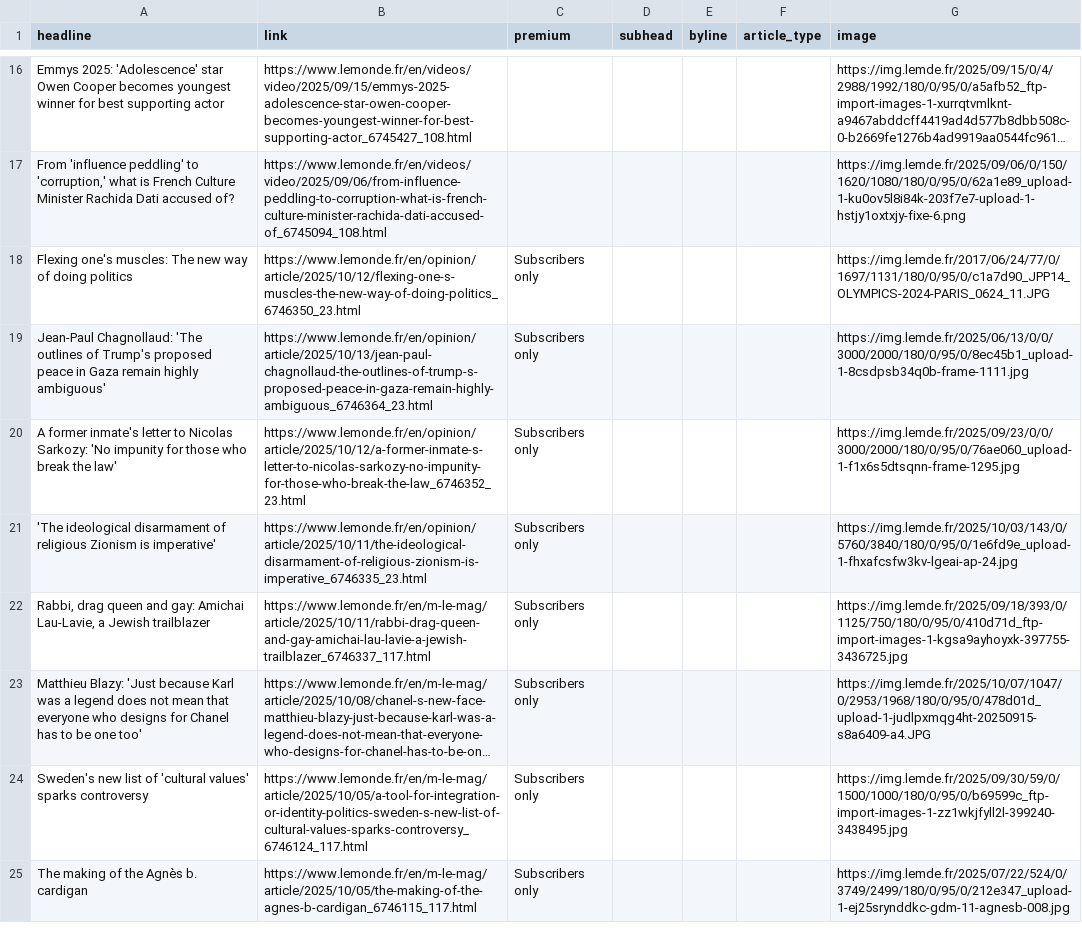
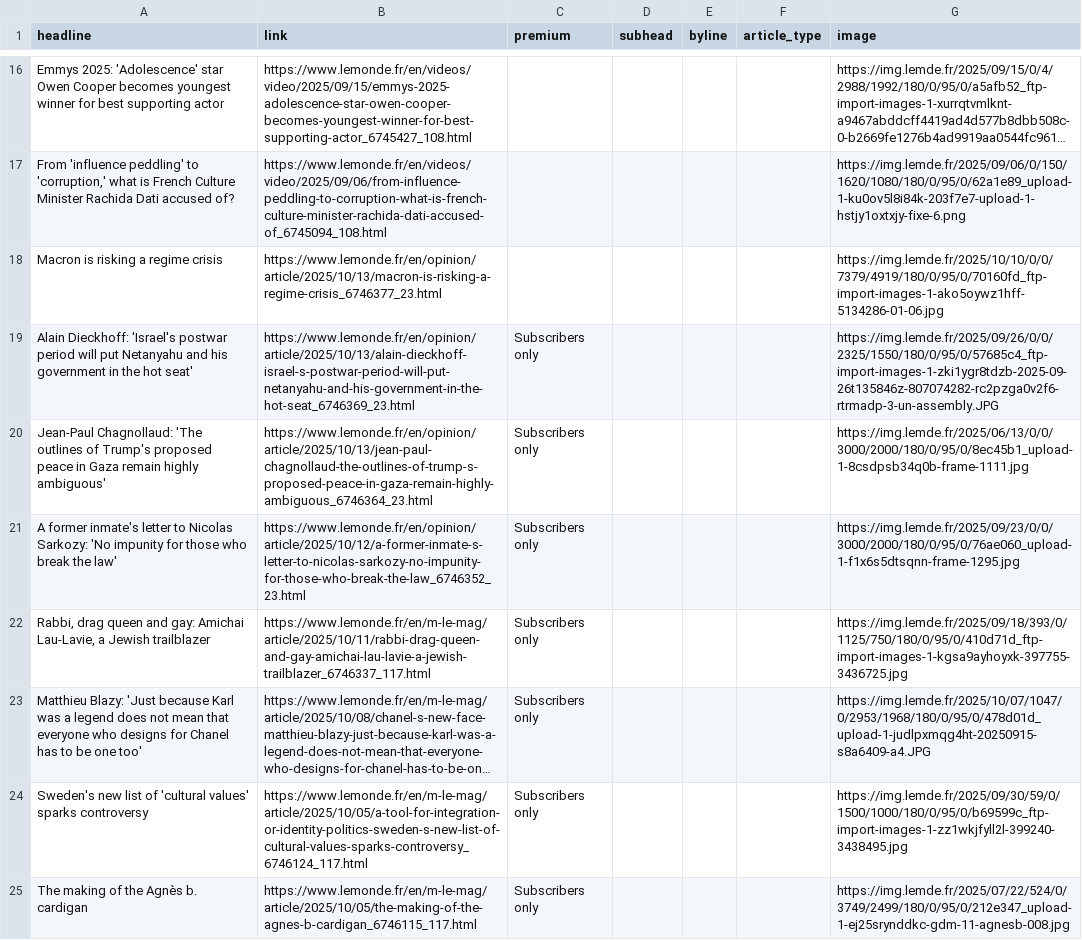
Before and after one commit to teodoracurcic/scraping, a CSV file: le_monde.csv, drawn as a sheet; only a part is shown, gaps mark what is left out; long unchanged cells end in …; removed rows and columns are numbered as before the commit, all else as after; the diff covers the shown part only; the diff names each change by its address in the sheet, - before the commit and + after, or states it on an @@ line.

```diff
--- a/le_monde.csv
+++ b/le_monde.csv
+row 18: Macron is risking a regime crisis | https://www.lemonde.fr/en/opinion/article/2025/10/13/macron-is-risking-a-regime-crisis_6746377_23.html |  |  |  |  | https://img.lemde.fr/2025/10/10/0/0/7379/4919/180/0/95/0/70160fd_ftp-import-images-1-ako5oywz1hff-5134286-01-06.jpg
-A19 (headline): Flexing one's muscles: The new way of doing politics
+A19 (headline): Alain Dieckhoff: 'Israel's postwar period will put Netanyahu and his government in the hot seat'
-B19 (link): https://www.lemonde.fr/en/opinion/article/2025/10/12/flexing-one-s-muscles-the-new-way-of-doing-politics_6746350_23.html
+B19 (link): https://www.lemonde.fr/en/opinion/article/2025/10/13/alain-dieckhoff-israel-s-postwar-period-will-put-netanyahu-and-his-government-in-the-hot-seat_6746369_23.html
-G19 (image): https://img.lemde.fr/2017/06/24/77/0/1697/1131/180/0/95/0/c1a7d90_JPP14_OLYMPICS-2024-PARIS_0624_11.JPG
+G19 (image): https://img.lemde.fr/2025/09/26/0/0/2325/1550/180/0/95/0/57685c4_ftp-import-images-1-zki1ygr8tdzb-2025-09-26t135846z-807074282-rc2pzga0v2f6-rtrmadp-3-un-assembly.JPG
-row 21: 'The ideological disarmament of religious Zionism is imperative' | https://www.lemonde.fr/en/opinion/article/2025/10/11/the-ideological-disarmament-of-religious-zionism-is-imperative_6746335_23.html | Subscribers only |  |  |  | https://img.lemde.fr/2025/10/03/143/0/5760/3840/180/0/95/0/1e6fd9e_upload-1-fhxafcsfw3kv-lgeai-ap-24.jpg
```
Also changed, not shown: 20 added rows, 18 removed rows and 25 edited cells elsewhere in this file.
